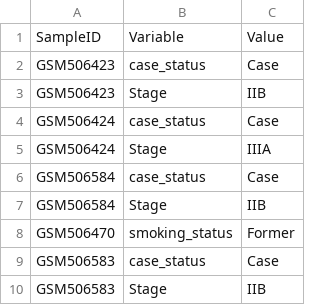
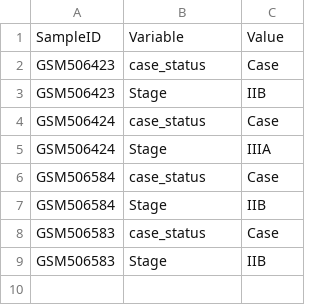
Before and after one commit to srp33/WishBuilder, a TSV file: BiomarkerBenchmark_GSE20189/test_metadata.tsv, drawn as a sheet; the diff names each change by its address in the sheet, - before the commit and + after, or states it on an @@ line.

Commit message:
adjust test_metadata.tsv

```diff
--- a/BiomarkerBenchmark_GSE20189/test_metadata.tsv
+++ b/BiomarkerBenchmark_GSE20189/test_metadata.tsv
-row 8: GSM506470 | smoking_status | Former
```
Also changed, not shown: BiomarkerBenchmark_GSE20189/test_data.tsv, 1 other file.
